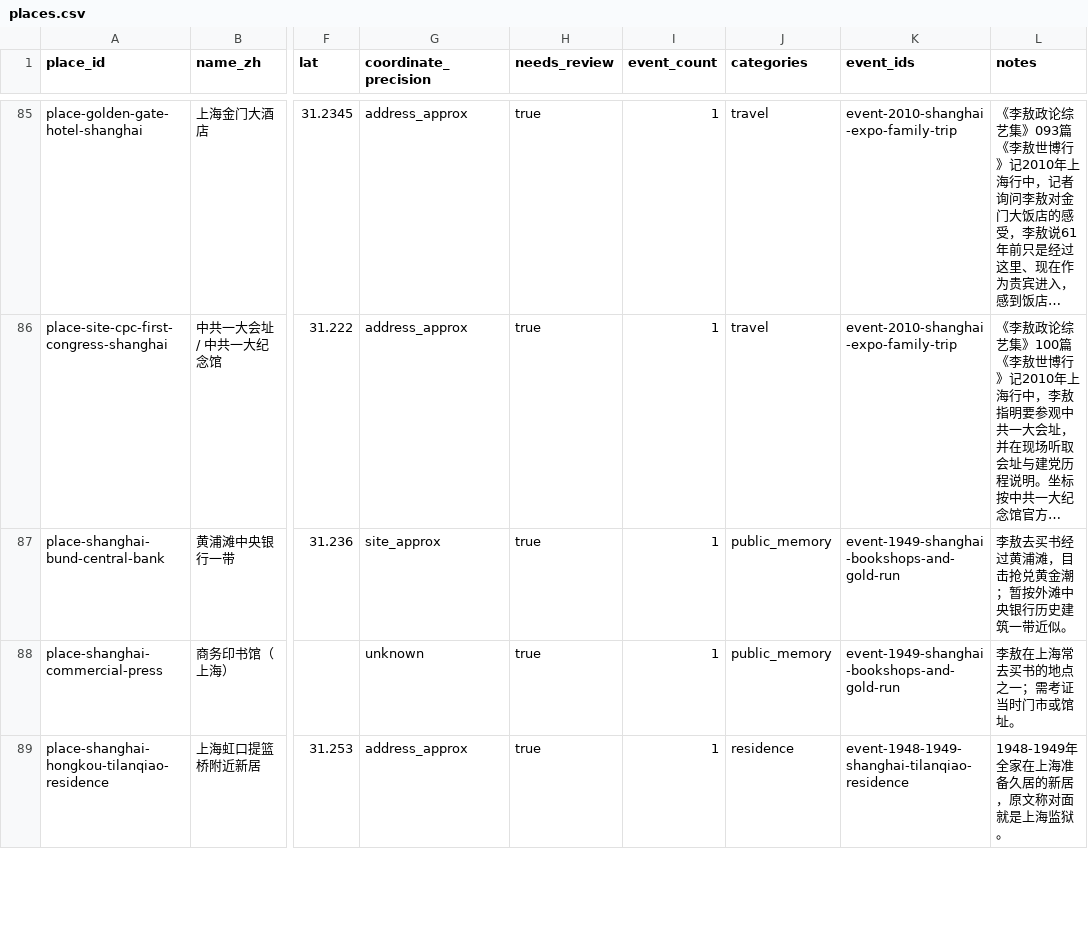
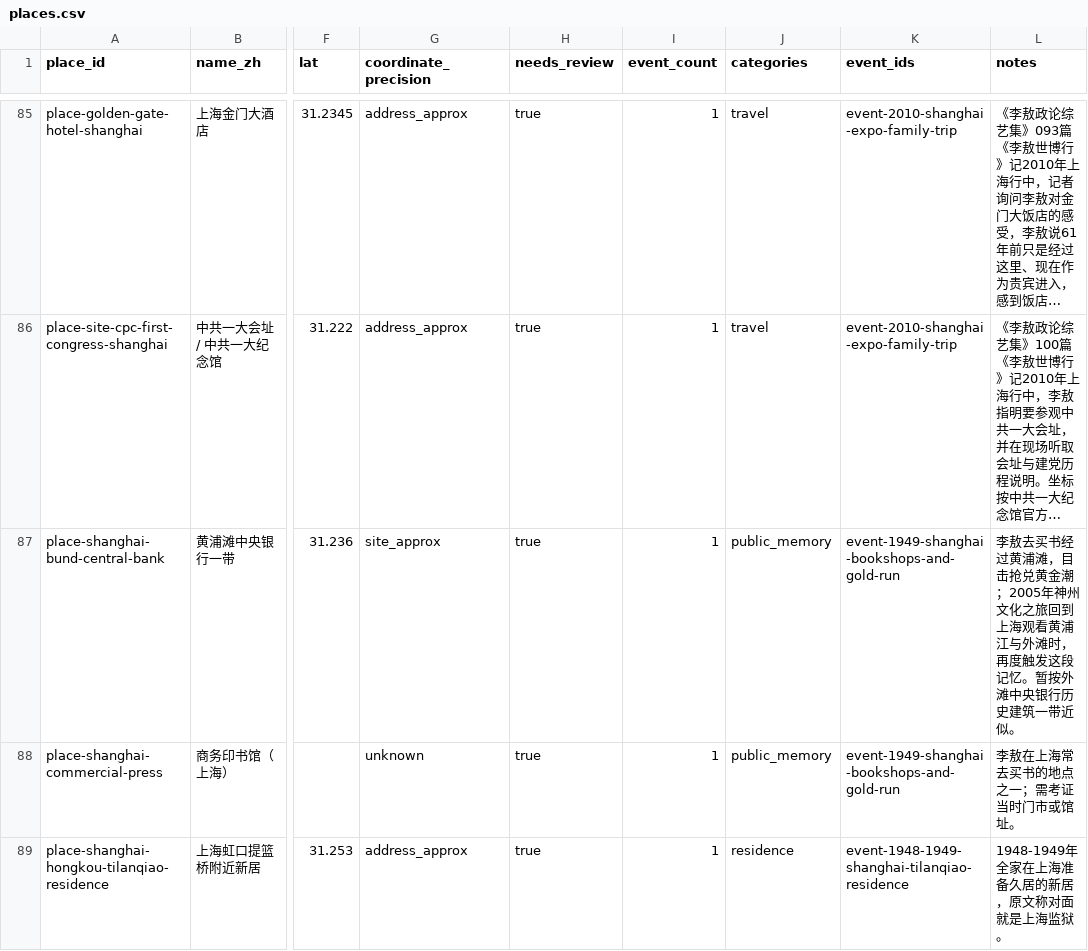
Before and after one commit to GOLGO11/leeao-map, a CSV file: data/places.csv, drawn as a sheet; only a part is shown, gaps mark what is left out; long unchanged cells end in …; the diff covers the shown part only; the diff names each change by its address in the sheet, - before the commit and + after, or states it on an @@ line.

```diff
--- a/data/places.csv
+++ b/data/places.csv
-L87 (notes): …黄金潮；暂按外滩…
+L87 (notes): …黄金潮；2005年神州文化之旅回到上海观看黄浦江与外滩时，再度触发这段记忆。暂按外滩…
```
Also changed, not shown: 3 added rows and 12 edited cells elsewhere in this file, data/event_places.csv, 7 other files.
